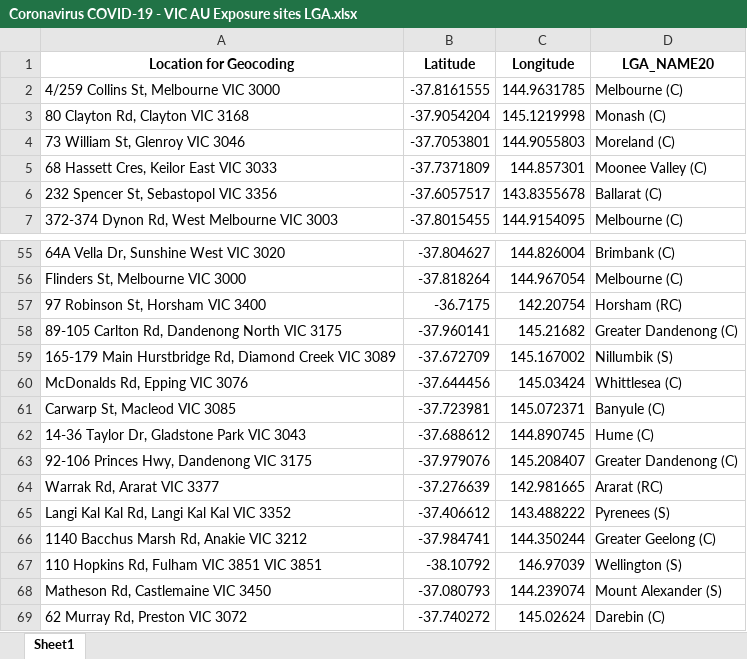
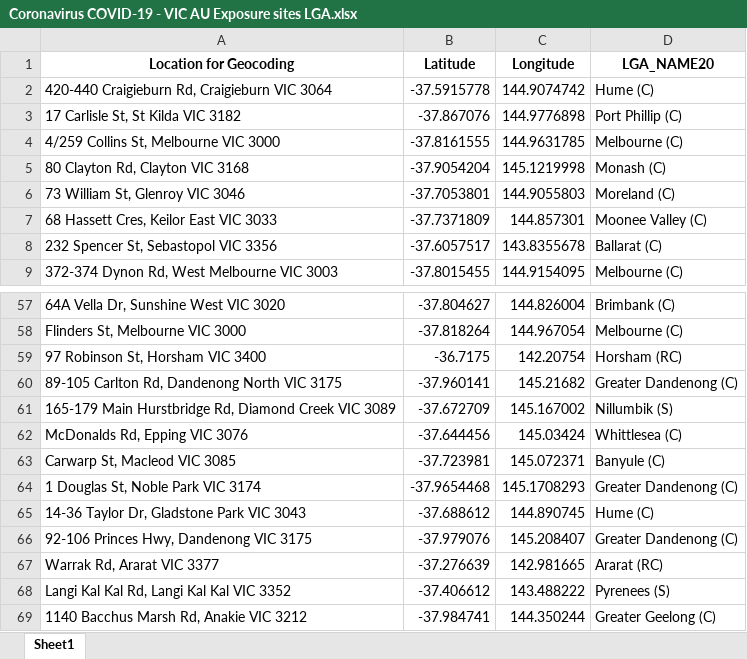
Before and after one commit to Mike-Honey/covid-19-vic-au, an Excel workbook: Coronavirus COVID-19 - VIC AU Exposure sites LGA.xlsx, sheet Sheet1, drawn as a sheet; only a part is shown, gaps mark what is left out; the shorter side is filled out with more unchanged rows; values as stored, in another font and other column widths than the file's, no borders; the diff names each change by its address in the sheet, - before the commit and + after, or states it on an @@ line.

```diff
--- a/Coronavirus COVID-19 - VIC AU Exposure sites LGA.xlsx (sheet Sheet1)
+++ b/Coronavirus COVID-19 - VIC AU Exposure sites LGA.xlsx (sheet Sheet1)
+row 2: 420-440 Craigieburn Rd, Craigieburn VIC 3064 | -37.5915778 | 144.9074742 | Hume (C)
+row 3: 17 Carlisle St, St Kilda VIC 3182 | -37.867076 | 144.9776898 | Port Phillip (C)
+row 64: 1 Douglas St, Noble Park VIC 3174 | -37.9654468 | 145.1708293 | Greater Dandenong (C)
```
Also changed, not shown: Coronavirus COVID-19 - VIC AU Exposure sites.xlsx, 1 other file.
